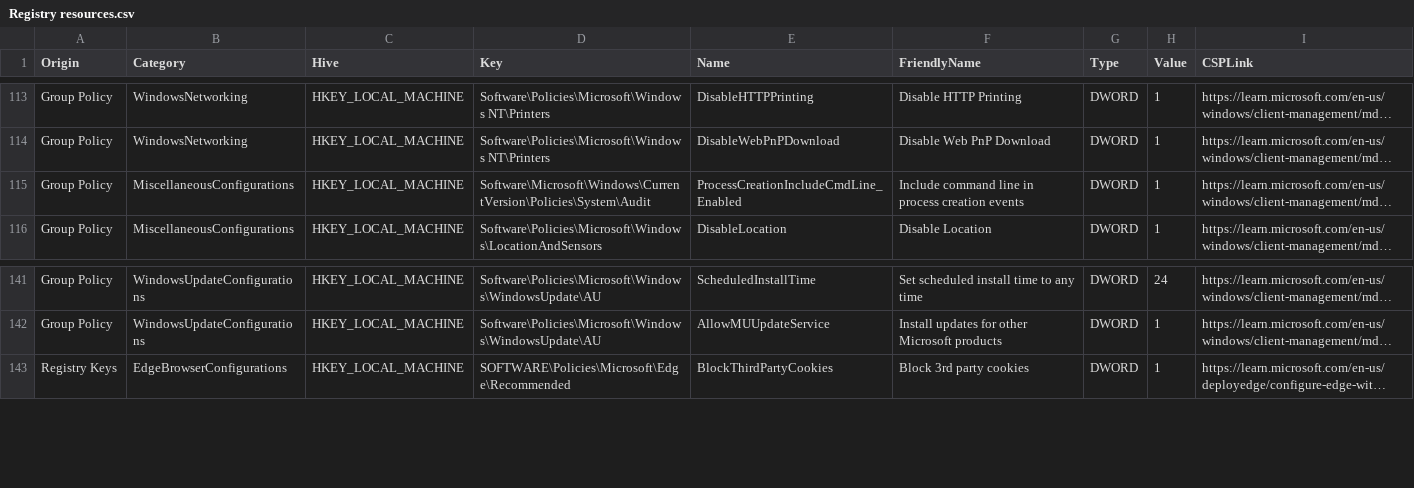
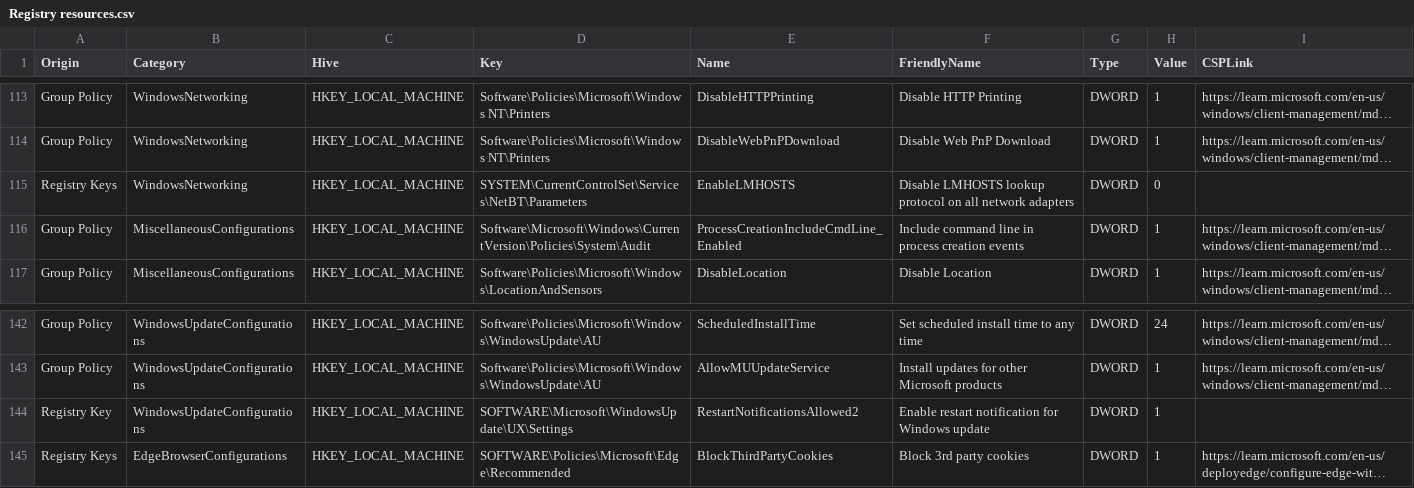
Before and after one commit to HotCakeX/Harden-Windows-Security, a CSV file: Harden-Windows-Security Module/Main files/Resources/Registry resources.csv, drawn as a sheet; only a part is shown, gaps mark what is left out; long unchanged cells end in …; the diff names each change by its address in the sheet, - before the commit and + after, or states it on an @@ line.

```diff
--- a/Harden-Windows-Security Module/Main files/Resources/Registry resources.csv
+++ b/Harden-Windows-Security Module/Main files/Resources/Registry resources.csv
+row 115: Registry Keys | WindowsNetworking | HKEY_LOCAL_MACHINE | SYSTEM\CurrentControlSet\Services\NetBT\Parameters | EnableLMHOSTS | Disable LMHOSTS lookup protocol on all network adapters | DWORD | 0
+row 144: Registry Key | WindowsUpdateConfigurations | HKEY_LOCAL_MACHINE | SOFTWARE\Microsoft\WindowsUpdate\UX\Settings | RestartNotificationsAllowed2 | Enable restart notification for Windows update | DWORD | 1
```
Also changed, not shown: 6 other files.
